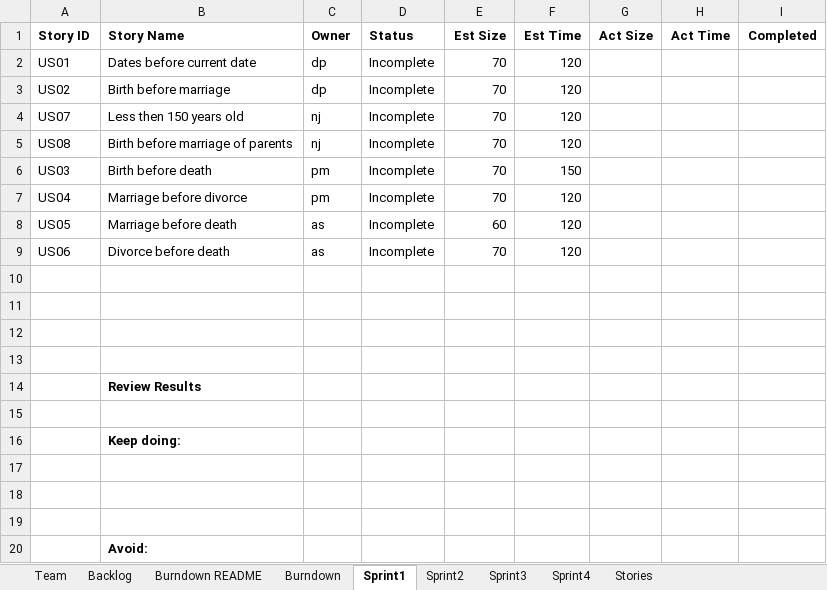
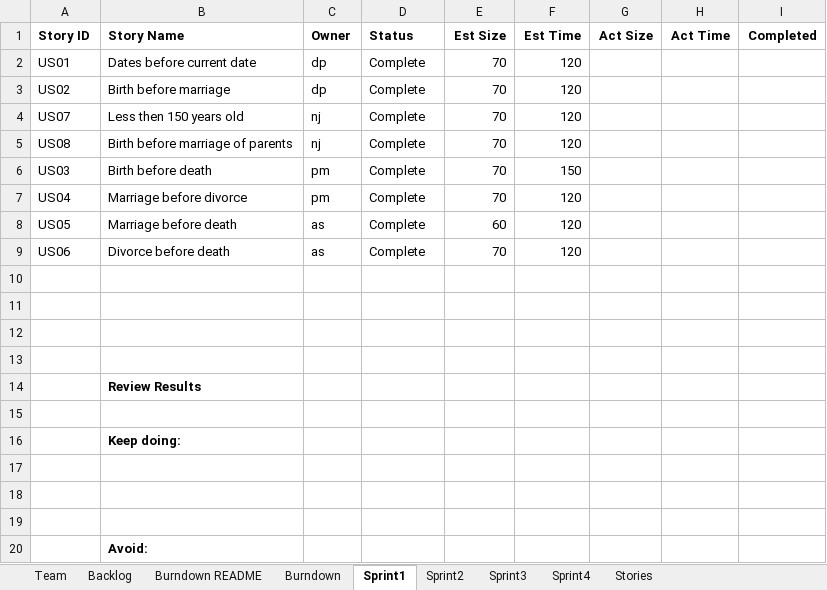
Before and after one commit to deeppatel074/GEDCOM_Team4, an Excel workbook: Sprint_01/Team4Report.xlsx, sheet Sprint1, drawn as a sheet; values as stored, in another font and other column widths than the file's, no borders; the diff names each change by its address in the sheet, - before the commit and + after, or states it on an @@ line.

```diff
--- a/Sprint_01/Team4Report.xlsx (sheet Sprint1)
+++ b/Sprint_01/Team4Report.xlsx (sheet Sprint1)
-D2:D9 (Status): Incomplete
+D2:D9 (Status): Complete
```
Also changed, not shown: sheet Sprint2, sheet Burndown, charts or pictures, 3 other files.
